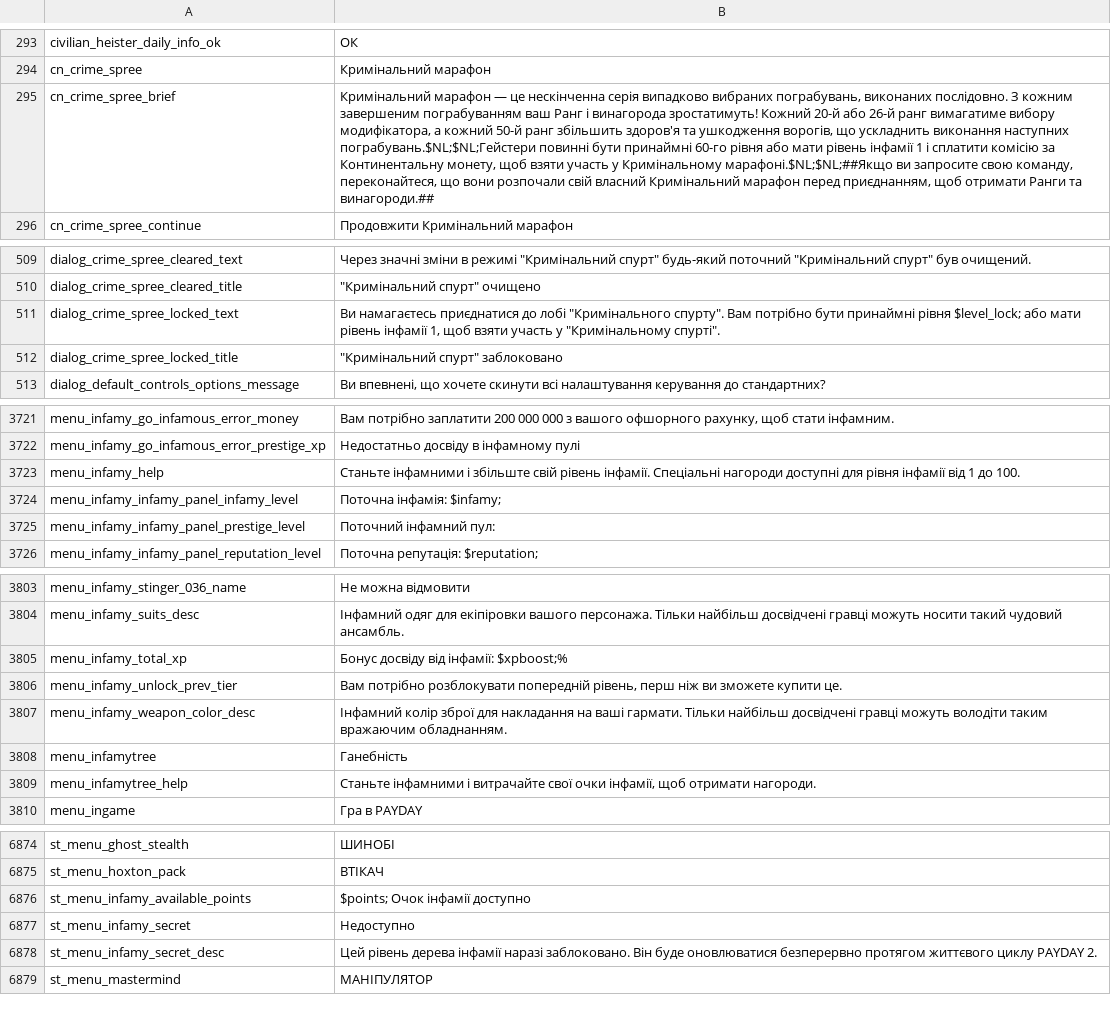
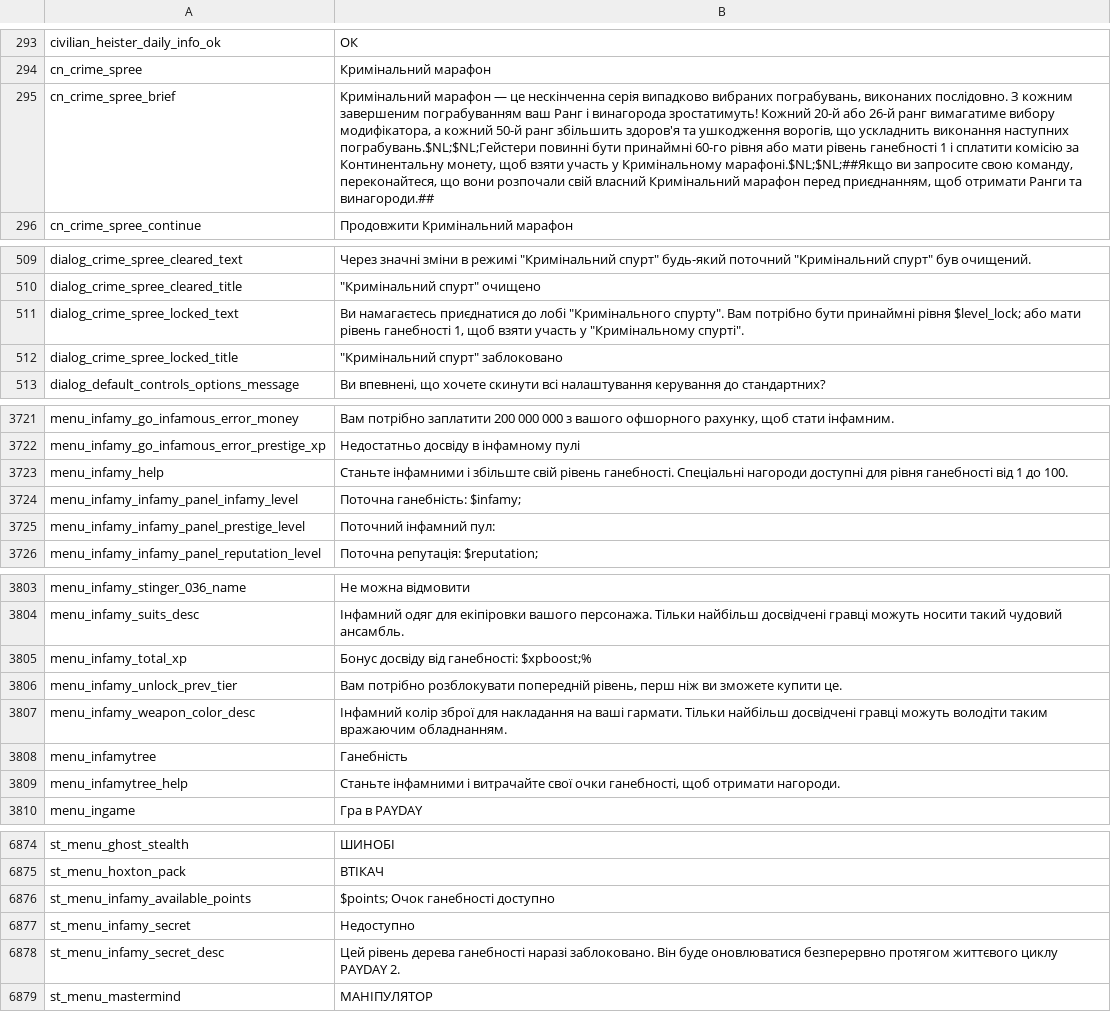
Before and after one commit to Parapando/Payday-2-UA, a CSV file: Crowdin/translated/menu.csv, drawn as a sheet; only a part is shown, gaps mark what is left out; the diff covers the shown part only; the diff names each change by its address in the sheet, - before the commit and + after, or states it on an @@ line.

```diff
--- a/Crowdin/translated/menu.csv
+++ b/Crowdin/translated/menu.csv
-B295: …мати рівень інфамії 1 і…
+B295: …мати рівень ганебності 1 і…
-B511: …мати рівень інфамії 1, щоб…
+B511: …мати рівень ганебності 1, щоб…
-B3723: …свій рівень інфамії. Спеціальні нагороди доступні для рівня інфамії від 1…
+B3723: …свій рівень ганебності. Спеціальні нагороди доступні для рівня ганебності від 1…
-B3724: Поточна інфамія: $infamy;
+B3724: Поточна ганебність: $infamy;
-B3805: Бонус досвіду від інфамії: $xpboost;%
+B3805: Бонус досвіду від ганебності: $xpboost;%
-B3809: …свої очки інфамії, щоб отримати…
+B3809: …свої очки ганебності, щоб отримати…
-B6876: $points; Очок інфамії доступно
+B6876: $points; Очок ганебності доступно
-B6878: …рівень дерева інфамії наразі заблоковано.…
+B6878: …рівень дерева ганебності наразі заблоковано.…
```
Also changed, not shown: 20 edited cells elsewhere in this file.
